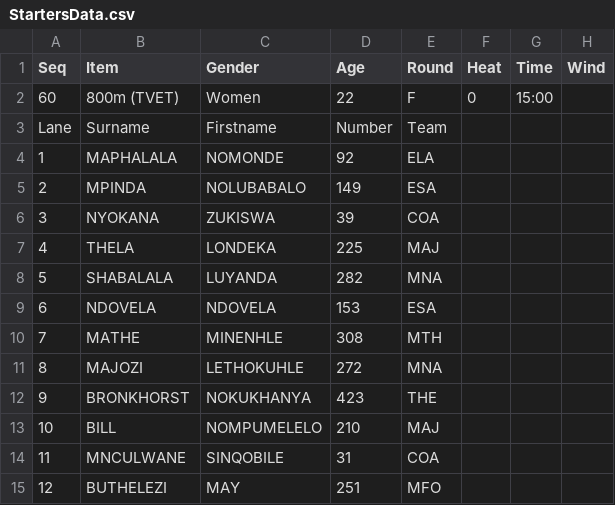
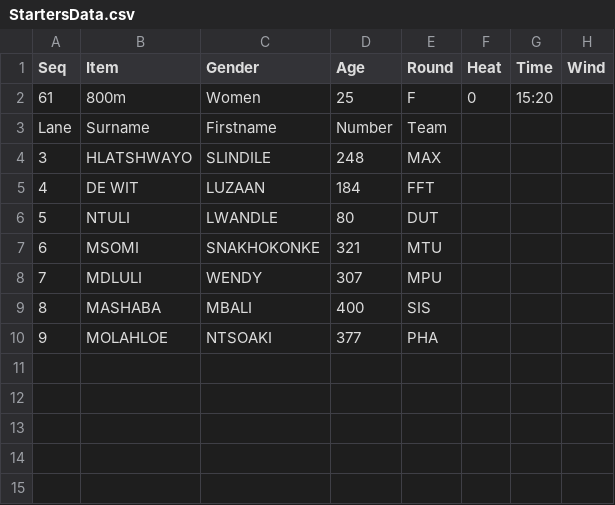
Before and after one commit to stretchinnovation/SCMAthleticStarters, a CSV file: PICKUP/StartersData.csv, drawn as a sheet.

Commit message:
Update StartersData.csv

```diff
--- a/PICKUP/StartersData.csv
+++ b/PICKUP/StartersData.csv
@@ -1,15 +1,10 @@
 Seq,Item,Gender,Age,Round,Heat,Time,Wind
-60,800m (TVET),Women,22,F,0,15:00,
+61,800m,Women,25,F,0,15:20,
 Lane,Surname,Firstname,Number,Team
-1,MAPHALALA,NOMONDE,92,ELA
-2,MPINDA,NOLUBABALO,149,ESA
-3,NYOKANA,ZUKISWA,39,COA
-4,THELA,LONDEKA,225,MAJ
-5,SHABALALA,LUYANDA,282,MNA
-6,NDOVELA,NDOVELA,153,ESA
-7,MATHE,MINENHLE,308,MTH
-8,MAJOZI,LETHOKUHLE,272,MNA
-9,BRONKHORST,NOKUKHANYA,423,THE
-10,BILL,NOMPUMELELO,210,MAJ
-11,MNCULWANE,SINQOBILE,31,COA
-12,BUTHELEZI,MAY,251,MFO
+3,HLATSHWAYO,SLINDILE,248,MAX
+4,DE WIT,LUZAAN,184,FFT
+5,NTULI ,LWANDLE,80,DUT
+6,MSOMI,SNAKHOKONKE,321,MTU
+7,MDLULI,WENDY,307,MPU
+8,MASHABA,MBALI,400,SIS
+9,MOLAHLOE,NTSOAKI,377,PHA
```
